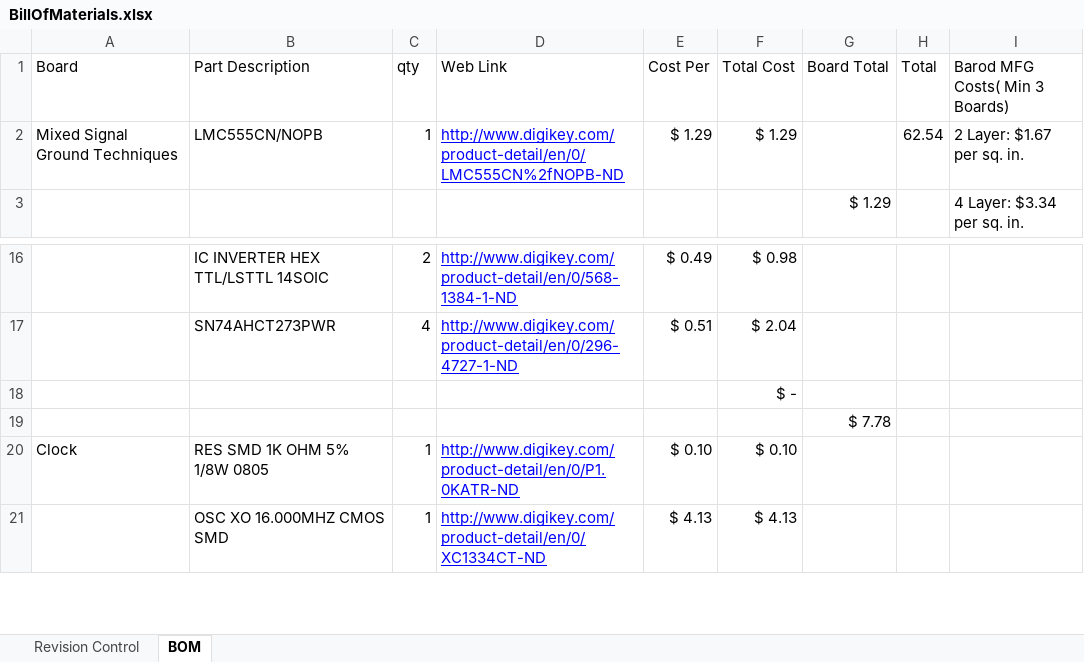
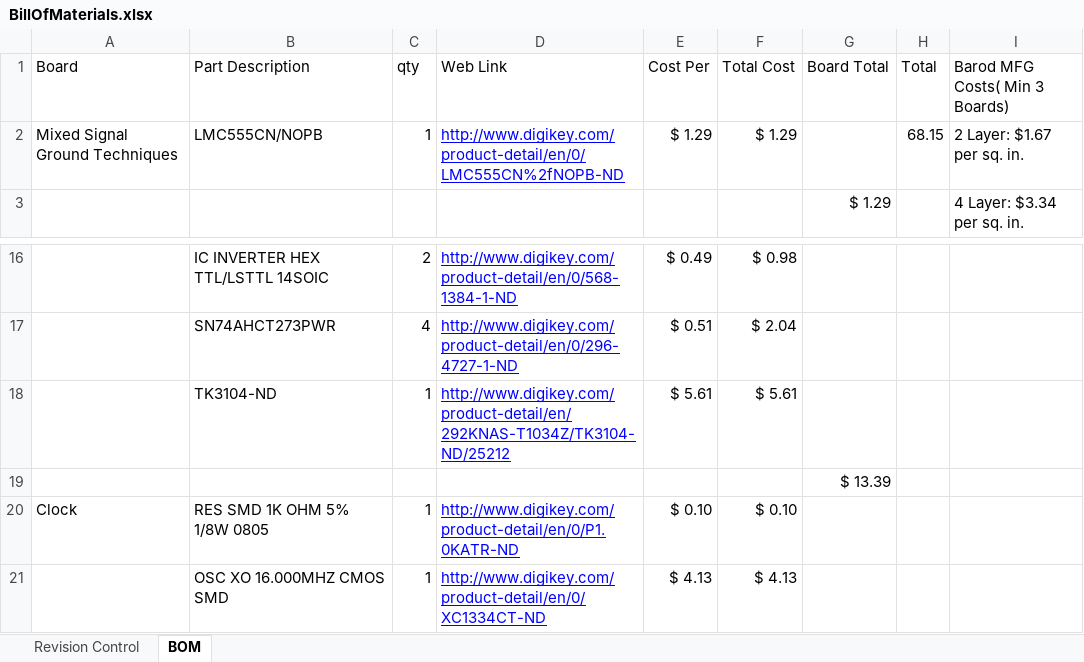
Before and after one commit to BrandonTowell/Capstone-Team-12, an Excel workbook: Documentation/BillOfMaterials.xlsx, sheet BOM, drawn as a sheet; only a part is shown, gaps mark what is left out; values as stored, in another font and other column widths than the file's, no borders; removed rows and columns are numbered as before the commit, all else as after; the diff names each change by its address in the sheet, - before the commit and + after, or states it on an @@ line.

Commit message:
Update to docs
Updated BOM and added goal to ISI experiment description

```diff
--- a/Documentation/BillOfMaterials.xlsx (sheet BOM)
+++ b/Documentation/BillOfMaterials.xlsx (sheet BOM)
-H2 (Total): 62.54
+H2 (Total): 68.15
-row 18:  |  |  |  |  | $ -
+row 18:  | TK3104-ND | 1 | http://www.digikey.com/product-detail/en/292KNAS-T1034Z/TK3104-ND/25212 | $ 5.61 | $ 5.61
-G19 (Board Total): $ 7.78
+G19 (Board Total): $ 13.39
```
Also changed, not shown: 1 other file.
